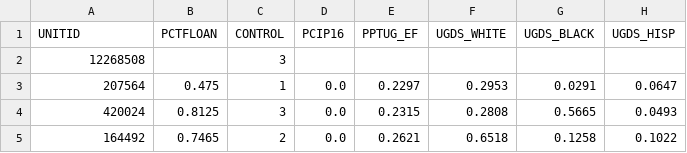
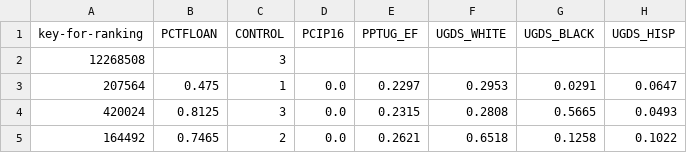
Before and after one commit to VIDA-NYU/prida, a CSV file: use-cases/data/college-debt/college-debt-v2.csv, drawn as a sheet; only a part is shown; the diff names each change by its address in the sheet, - before the commit and + after, or states it on an @@ line.

```diff
--- a/use-cases/data/college-debt/college-debt-v2.csv
+++ b/use-cases/data/college-debt/college-debt-v2.csv
-A1: UNITID
+A1: key-for-ranking
```
Also changed, not shown: use-cases/data/poverty-estimation/join.csv, use-cases/data/poverty-estimation/population-unemployment.csv, 10 other files.
